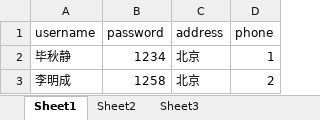
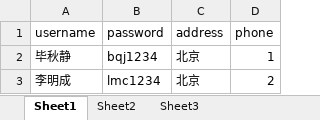
Before and after one commit to 1800710330/CmdShop, an Excel workbook: src/Users.xlsx, sheet Sheet1, drawn as a sheet; values as stored, in another font and other column widths than the file's, no borders; the diff names each change by its address in the sheet, - before the commit and + after, or states it on an @@ line.

```diff
--- a/src/Users.xlsx (sheet Sheet1)
+++ b/src/Users.xlsx (sheet Sheet1)
-B2 (password): 1234
+B2 (password): bqj1234
-B3 (password): 1258
+B3 (password): lmc1234
```
Also changed, not shown: 4 other files.
